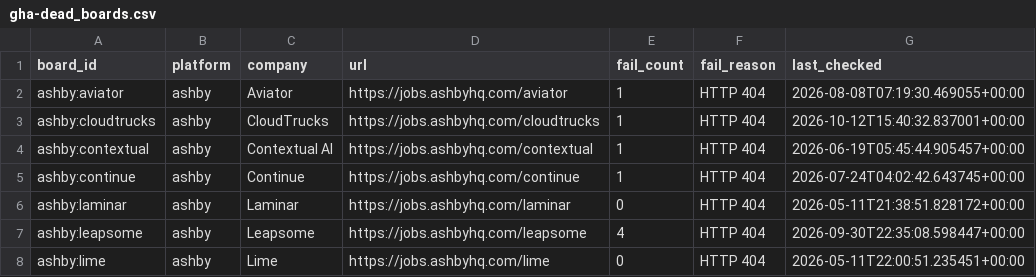
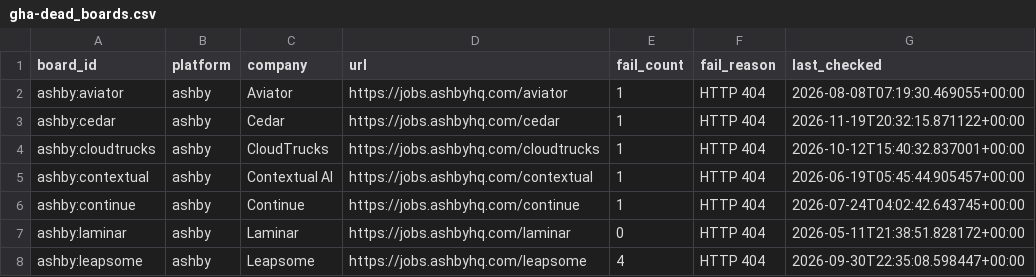
Before and after one commit to likithreddy25/job-radar, a CSV file: state/gha-dead_boards.csv, drawn as a sheet; only a part is shown; the shorter side is filled out with more unchanged rows.

```diff
--- a/state/gha-dead_boards.csv
+++ b/state/gha-dead_boards.csv
@@ -2,2 +2,3 @@ board_id,platform,company,url,fail_count,fail_reason,last_checked
 ashby:aviator,ashby,Aviator,https://jobs.ashbyhq.com/aviator,1,HTTP 404,2026-08-08T07:19:30.469055+00:00
+ashby:cedar,ashby,Cedar,https://jobs.ashbyhq.com/cedar,1,HTTP 404,2026-11-19T20:32:15.871122+00:00
 ashby:cloudtrucks,ashby,CloudTrucks,https://jobs.ashbyhq.com/cloudtrucks,1,HTTP 404,2026-10-12T15:40:32.837001+00:00
```
Also changed, not shown: 1 other file.
